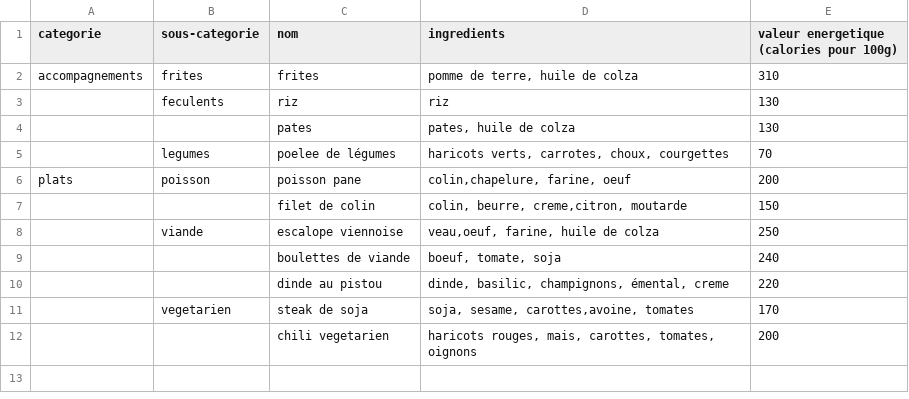
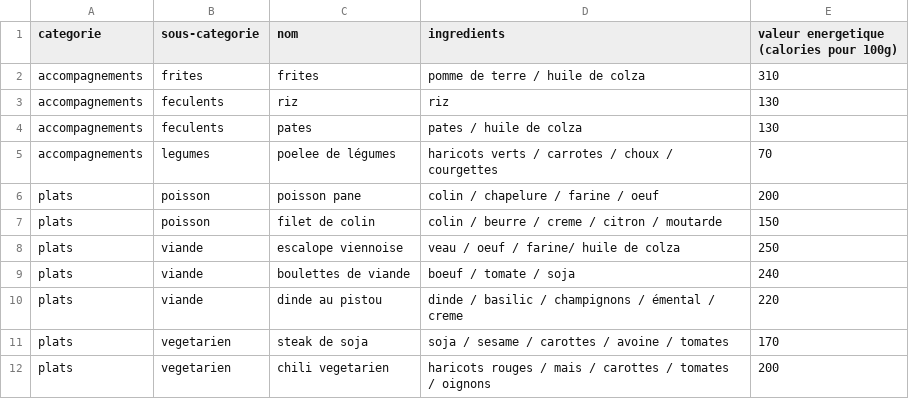
Before and after one commit to ErAzZeD/edumixRUI, a CSV file: data.csv, drawn as a sheet.

Commit message:
new data

```diff
--- a/data.csv
+++ b/data.csv
@@ -1,12 +1,12 @@
 categorie,sous-categorie,nom,ingredients,valeur energetique (calories pour 100g)
-accompagnements,frites,frites,"pomme de terre, huile de colza",310
-,feculents,riz,riz,130
-,,pates,"pates, huile de colza",130
-,legumes,poelee de légumes,"haricots verts, carrotes, choux, courgettes",70
-plats,poisson,poisson pane,"colin,chapelure, farine, oeuf",200
-,,filet de colin ,"colin, beurre, creme,citron, moutarde",150
-,viande,escalope viennoise,"veau,oeuf, farine, huile de colza",250
-,,boulettes de viande,"boeuf, tomate, soja",240
-,,dinde au pistou,"dinde, basilic, champignons, émental, creme",220
-,vegetarien,steak de soja,"soja, sesame, carottes,avoine, tomates",170
-,,chili vegetarien,"haricots rouges, mais, carottes, tomates, oignons",200
+accompagnements,frites,frites,pomme de terre / huile de colza,310
+accompagnements,feculents,riz,riz,130
+accompagnements,feculents,pates,pates / huile de colza,130
+accompagnements,legumes,poelee de légumes,haricots verts / carrotes / choux / courgettes,70
+plats,poisson,poisson pane,colin / chapelure / farine / oeuf,200
+plats,poisson,filet de colin ,colin / beurre / creme / citron / moutarde,150
+plats,viande,escalope viennoise,veau / oeuf / farine/ huile de colza,250
+plats,viande,boulettes de viande,boeuf / tomate / soja,240
+plats,viande,dinde au pistou,dinde / basilic / champignons / émental / creme,220
+plats,vegetarien,steak de soja,soja / sesame / carottes / avoine / tomates,170
+plats,vegetarien,chili vegetarien,haricots rouges / mais / carottes / tomates / oignons,200
```
